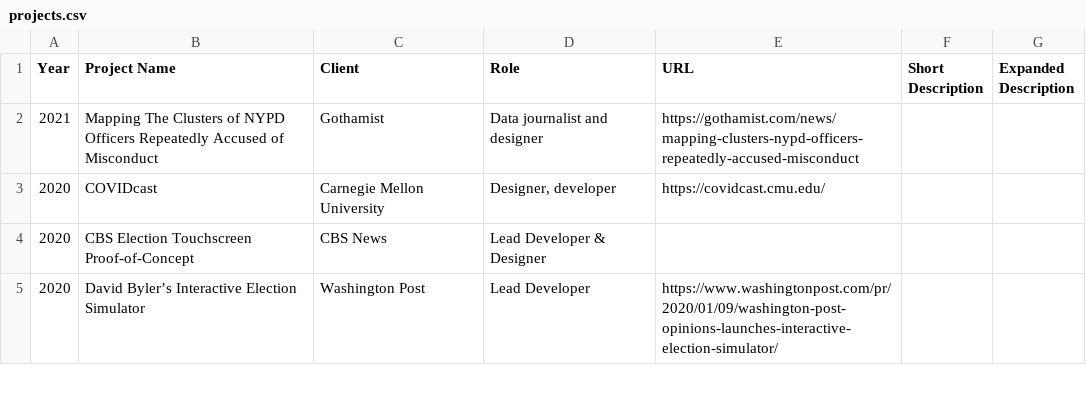
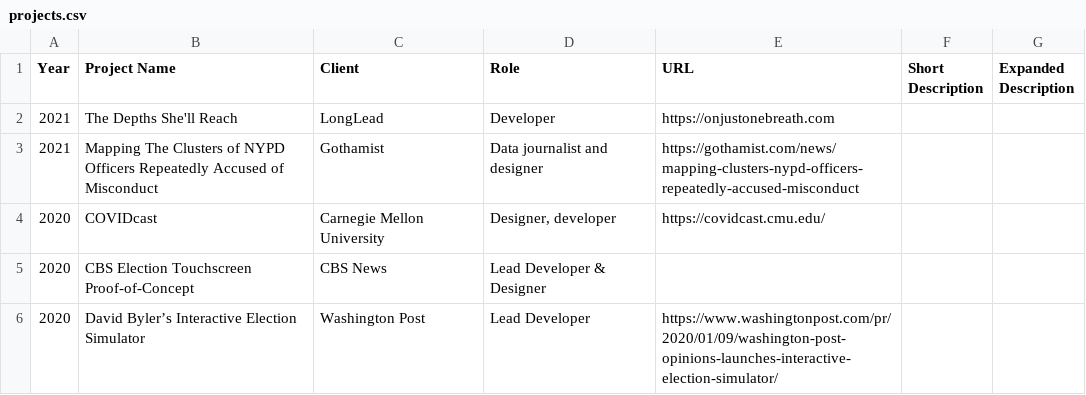
Before and after one commit to ejfox/website, a CSV file: static/data/projects.csv, drawn as a sheet; only a part is shown; the diff names each change by its address in the sheet, - before the commit and + after, or states it on an @@ line.

```diff
--- a/static/data/projects.csv
+++ b/static/data/projects.csv
+row 2: 2021 | The Depths She'll Reach | LongLead | Developer | https://onjustonebreath.com
```
Also changed, not shown: 2 other files.
